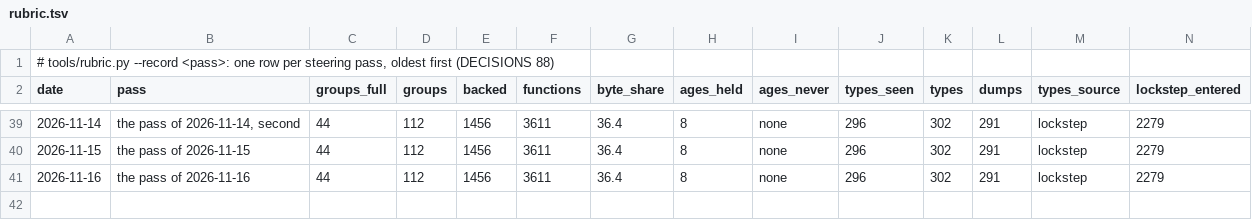
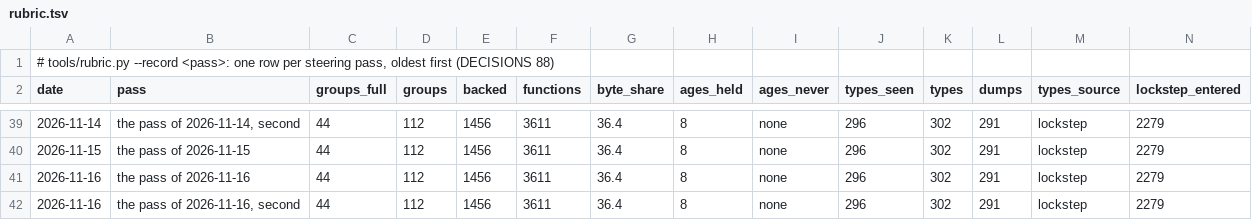
Before and after one commit to ramonfabrega/attrition, a TSV file: docs/audit/rubric.tsv, drawn as a sheet; only a part is shown, gaps mark what is left out; rows hold the shown columns only; the diff names each change by its address in the sheet, - before the commit and + after, or states it on an @@ line.

```diff
--- a/docs/audit/rubric.tsv
+++ b/docs/audit/rubric.tsv
+row 42: 2026-11-16 | the pass of 2026-11-16, second | 44 | 112 | 1456 | 3611 | 36.4 | 8 | none | 296 | 302 | 291 | lockstep | 2279
```
Also changed, not shown: 8 other files.
